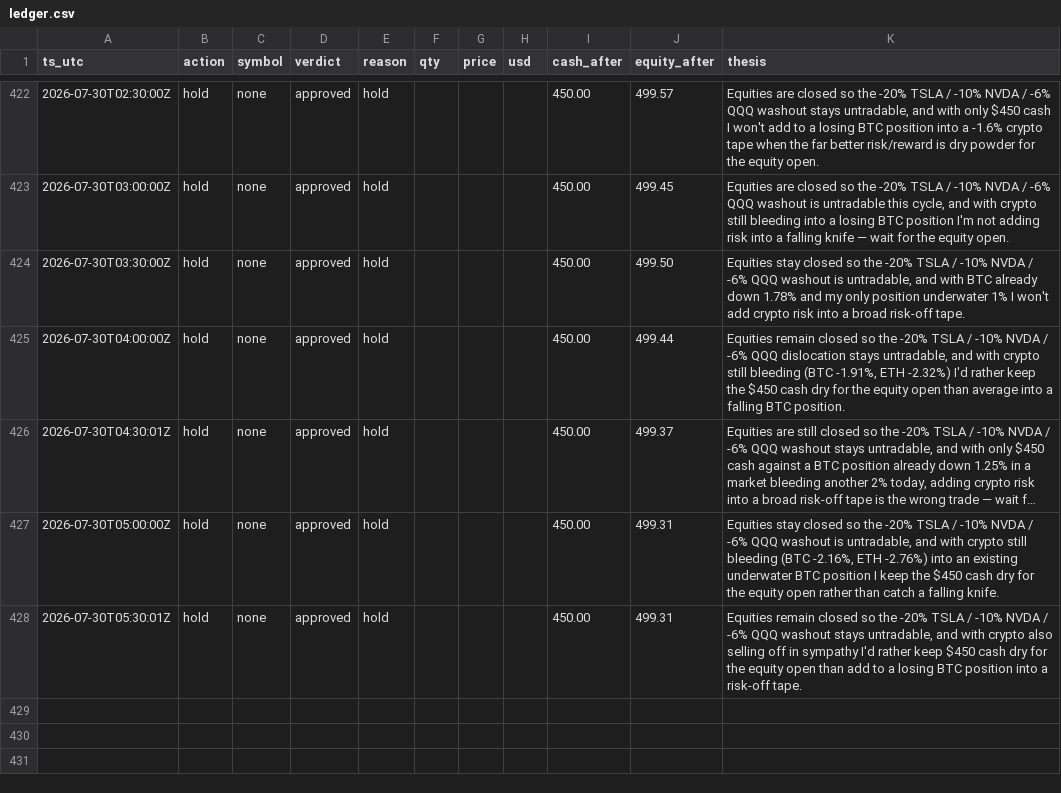
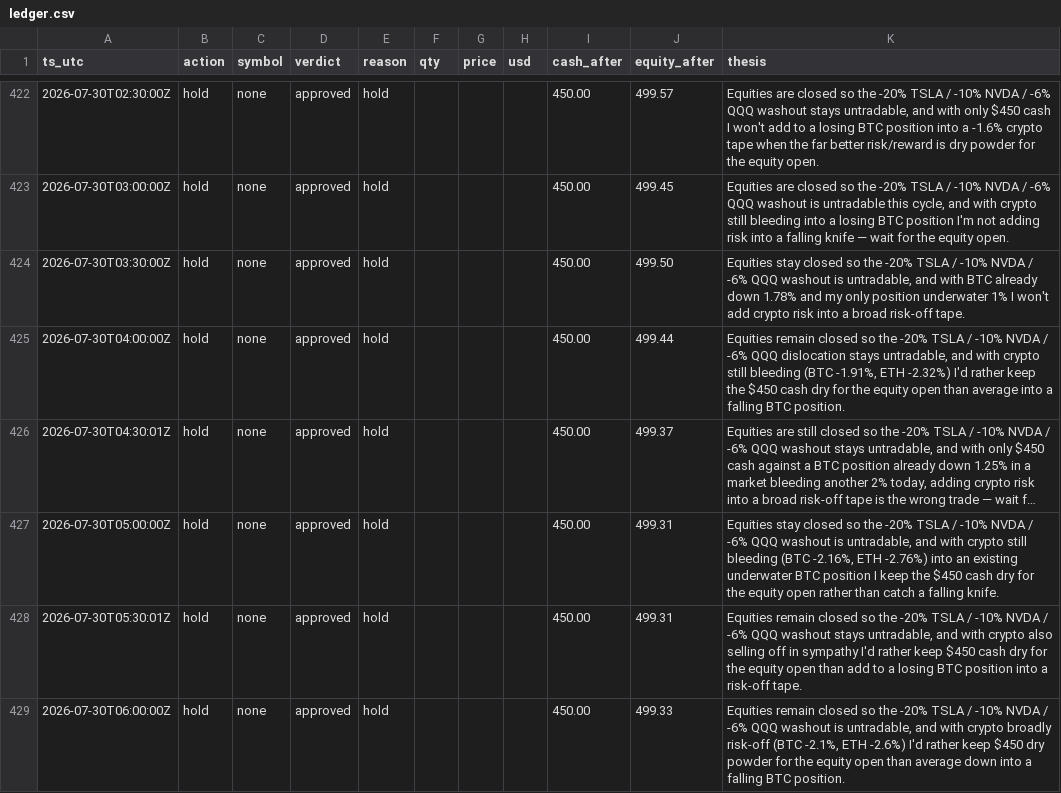
Before and after one commit to JonDipilato/ai-trading-battle, a CSV file: data/monk/ledger.csv, drawn as a sheet; only a part is shown, gaps mark what is left out; long unchanged cells end in ….

Commit message:
data: sync 2026-07-30T06:02:00Z

```diff
--- a/data/monk/ledger.csv
+++ b/data/monk/ledger.csv
@@ -428 +428,2 @@ ts_utc,action,symbol,verdict,reason,qty,price,usd,cash_after,equity_after,thesis
 2026-07-30T05:30:01Z,hold,none,approved,hold,,,,450.00,499.31,"Equities remain closed so the -20% TSLA / -10% NVDA / -6% QQQ washout stays untradable, and with crypto also selling off in sympathy I'd rather keep $450 cash dry for the equity open than add to a losing BTC position into a risk-off tape."
+2026-07-30T06:00:00Z,hold,none,approved,hold,,,,450.00,499.33,"Equities remain closed so the -20% TSLA / -10% NVDA / -6% QQQ washout is untradable, and with crypto broadly risk-off (BTC -2.1%, ETH -2.6%) I'd rather keep $450 dry powder for the equity open than average down into a falling BTC position."
```
Also changed, not shown: data/monk/equity_curve.csv, data/scalper/equity_curve.csv, 1 other file.
